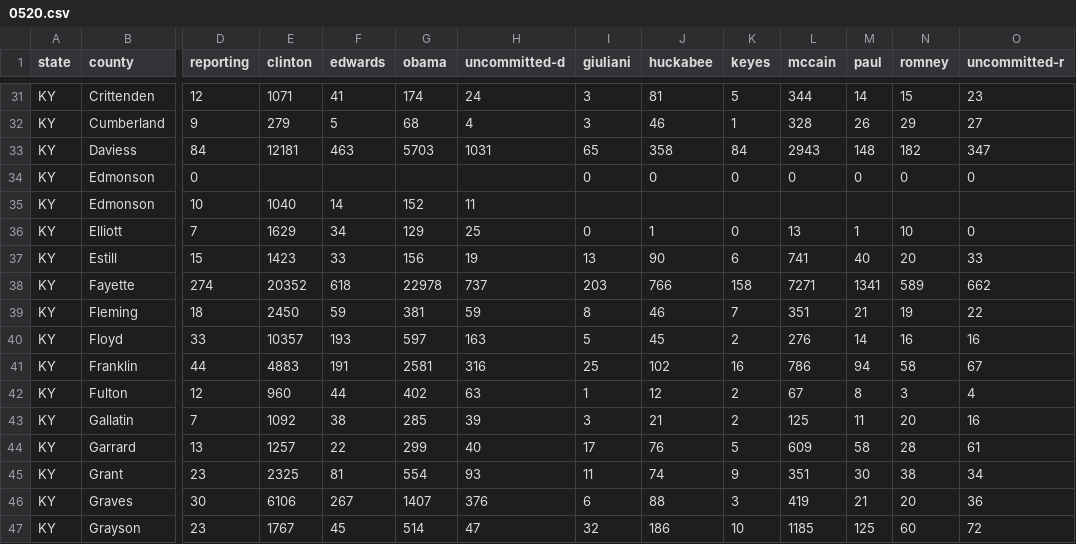
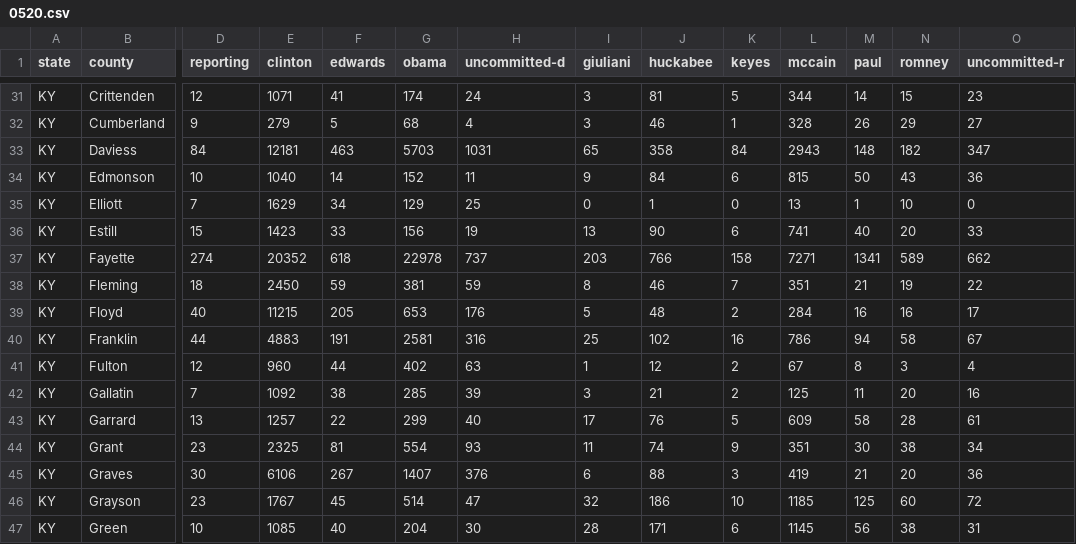
Before and after one commit to geary/primary-maps-2008-data, a CSV file: votes/0520.csv, drawn as a sheet; only a part is shown, gaps mark what is left out; the shorter side is filled out with more unchanged rows; removed rows and columns are numbered as before the commit, all else as after; rows hold the shown columns only; the diff covers the shown part only; the diff names each change by its address in the sheet, - before the commit and + after, or states it on an @@ line.

```diff
--- a/votes/0520.csv
+++ b/votes/0520.csv
-row 34: KY | Edmonson | 0 |  |  |  |  | 0 | 0 | 0 | 0 | 0 | 0 | 0
-I34 (giuliani): (empty)
+I34 (giuliani): 9
-J34 (huckabee): (empty)
+J34 (huckabee): 84
-K34 (keyes): (empty)
+K34 (keyes): 6
-L34 (mccain): (empty)
+L34 (mccain): 815
-M34 (paul): (empty)
+M34 (paul): 50
-N34 (romney): (empty)
+N34 (romney): 43
-O34 (uncommitted-r): (empty)
+O34 (uncommitted-r): 36
-D39 (reporting): 33
+D39 (reporting): 40
-E39 (clinton): 10357
+E39 (clinton): 11215
-F39 (edwards): 193
+F39 (edwards): 205
-G39 (obama): 597
+G39 (obama): 653
-H39 (uncommitted-d): 163
+H39 (uncommitted-d): 176
-J39 (huckabee): 45
+J39 (huckabee): 48
-L39 (mccain): 276
+L39 (mccain): 284
-M39 (paul): 14
+M39 (paul): 16
-O39 (uncommitted-r): 16
+O39 (uncommitted-r): 17
```
Also changed, not shown: 3 added rows, 3 removed rows and 26 edited cells elsewhere in this file, 4 other files.
